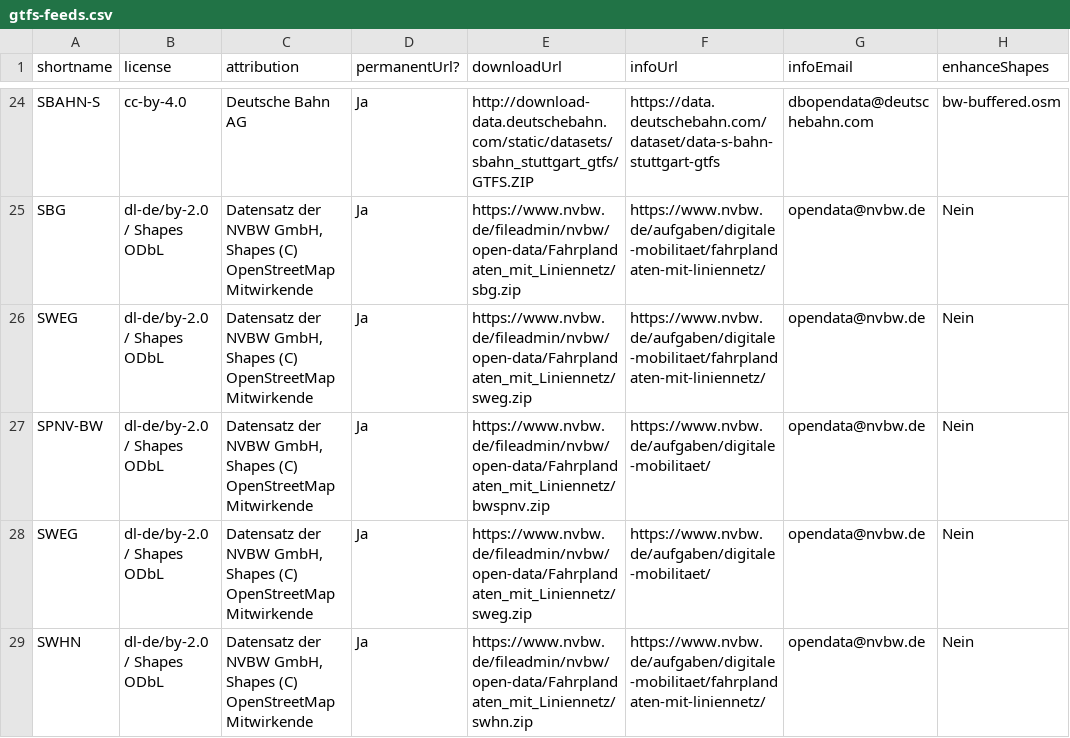
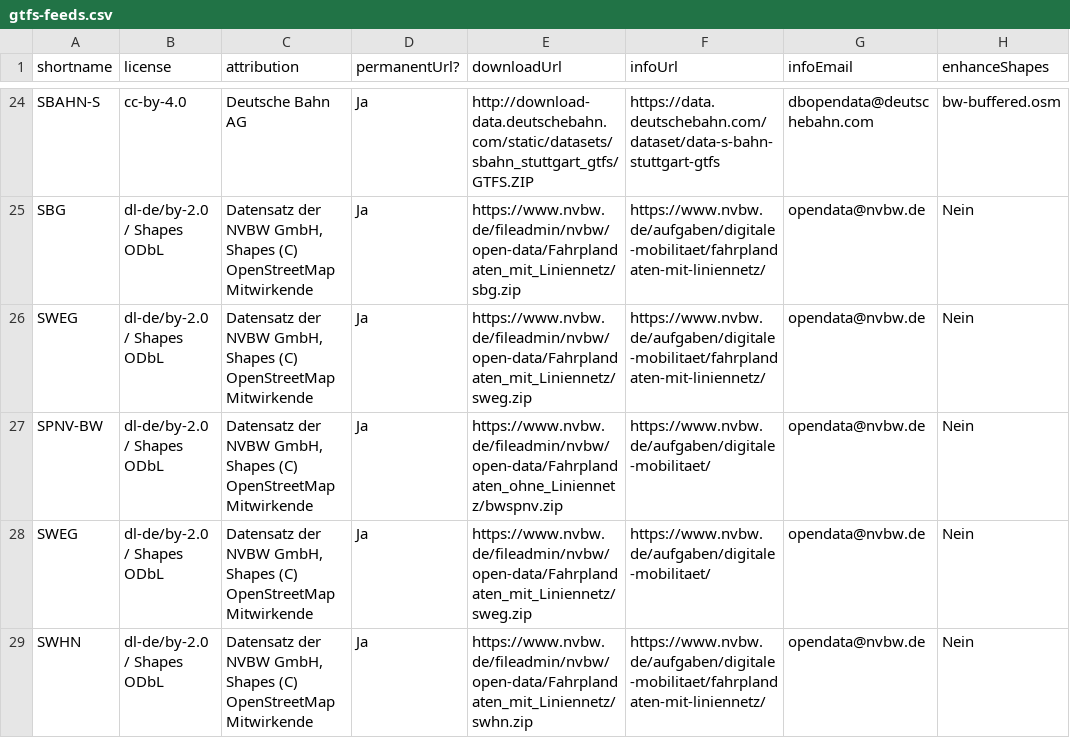
Before and after one commit to mfdz/gtfs-hub, a CSV file: config/gtfs-feeds.csv, drawn as a sheet; only a part is shown, gaps mark what is left out.

Commit message:
Switches SPNV-BW download url as no shapes available currently

```diff
--- a/config/gtfs-feeds.csv
+++ b/config/gtfs-feeds.csv
@@ -26,3 +26,3 @@ SBG;dl-de/by-2.0 / Shapes ODbL;Datensatz der NVBW GmbH, Shapes (C) OpenStreetMap
 SWEG;dl-de/by-2.0 / Shapes ODbL;Datensatz der NVBW GmbH, Shapes (C) OpenStreetMap Mitwirkende;Ja;https://www.nvbw.de/fileadmin/nvbw/open-data/Fahrplandaten_mit_Liniennetz/sweg.zip;https://www.nvbw.de/aufgaben/digitale-mobilitaet/fahrplandaten-mit-liniennetz/;opendata@nvbw.de;Nein
-SPNV-BW;dl-de/by-2.0 / Shapes ODbL;Datensatz der NVBW GmbH, Shapes (C) OpenStreetMap Mitwirkende;Ja;https://www.nvbw.de/fileadmin/nvbw/open-data/Fahrplandaten_mit_Liniennetz/bwspnv.zip;https://www.nvbw.de/aufgaben/digitale-mobilitaet/;opendata@nvbw.de;Nein
+SPNV-BW;dl-de/by-2.0 / Shapes ODbL;Datensatz der NVBW GmbH, Shapes (C) OpenStreetMap Mitwirkende;Ja;https://www.nvbw.de/fileadmin/nvbw/open-data/Fahrplandaten_ohne_Liniennetz/bwspnv.zip;https://www.nvbw.de/aufgaben/digitale-mobilitaet/;opendata@nvbw.de;Nein
 SWEG;dl-de/by-2.0 / Shapes ODbL;Datensatz der NVBW GmbH, Shapes (C) OpenStreetMap Mitwirkende;Ja;https://www.nvbw.de/fileadmin/nvbw/open-data/Fahrplandaten_mit_Liniennetz/sweg.zip;https://www.nvbw.de/aufgaben/digitale-mobilitaet/;opendata@nvbw.de;Nein
```
